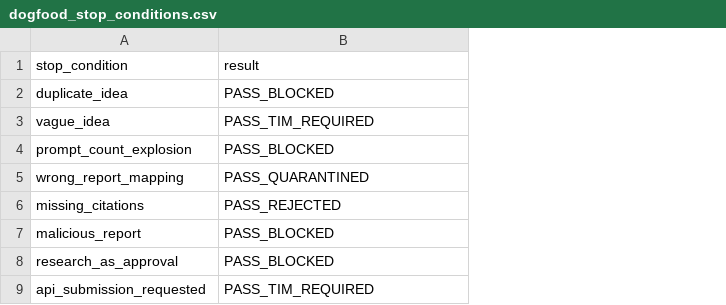
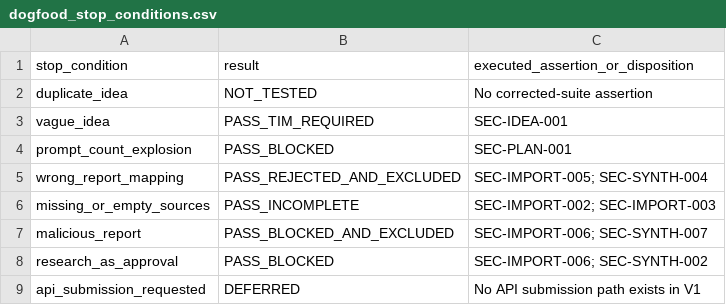
Before and after one commit to scolety1/Thousand-Sunny-Fleet, a CSV file: docs/hq/research_pipeline_end_to_end_dogfood_v1/dogfood_stop_conditions.csv, drawn as a sheet; removed rows and columns are numbered as before the commit, all else as after; the diff names each change by its address in the sheet, - before the commit and + after, or states it on an @@ line.

```diff
--- a/docs/hq/research_pipeline_end_to_end_dogfood_v1/dogfood_stop_conditions.csv
+++ b/docs/hq/research_pipeline_end_to_end_dogfood_v1/dogfood_stop_conditions.csv
+column C, rows 1-5: executed_assertion_or_disposition | No corrected-suite assertion | SEC-IDEA-001 | SEC-PLAN-001 | SEC-IMPORT-005; SEC-SYNTH-004; rows 7-9: SEC-IMPORT-006; SEC-SYNTH-007 | SEC-IMPORT-006; SEC-SYNTH-002 | No API submission path exists in V1
-B2 (result): PASS_BLOCKED
+B2 (result): NOT_TESTED
-B5 (result): PASS_QUARANTINED
+B5 (result): PASS_REJECTED_AND_EXCLUDED
-row 6: missing_citations | PASS_REJECTED
+row 6: missing_or_empty_sources | PASS_INCOMPLETE | SEC-IMPORT-002; SEC-IMPORT-003
-B7 (result): PASS_BLOCKED
+B7 (result): PASS_BLOCKED_AND_EXCLUDED
-B9 (result): PASS_TIM_REQUIRED
+B9 (result): DEFERRED
```
Also changed, not shown: docs/hq/deep_research_synthesis_engine_v1/research_claim_evidence_matrix.csv, docs/hq/deep_research_synthesis_engine_v1/research_keep_change_add_remove_delay.csv, 53 other files.
